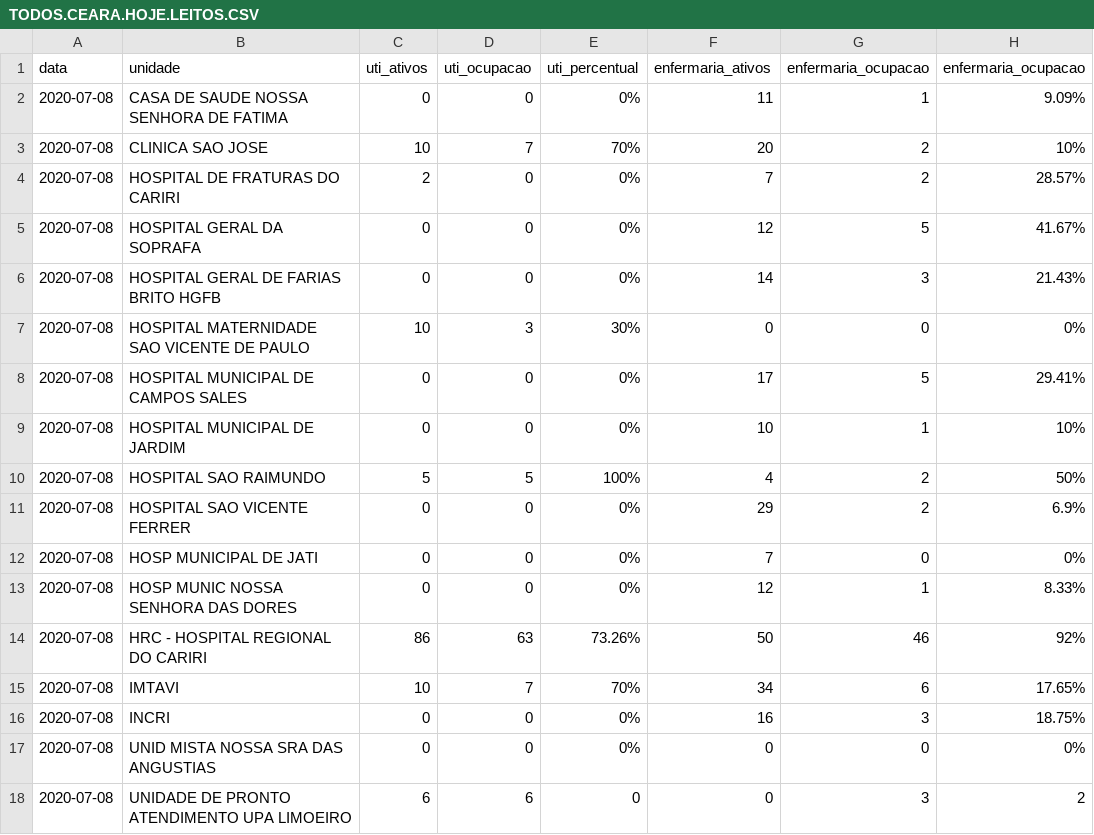
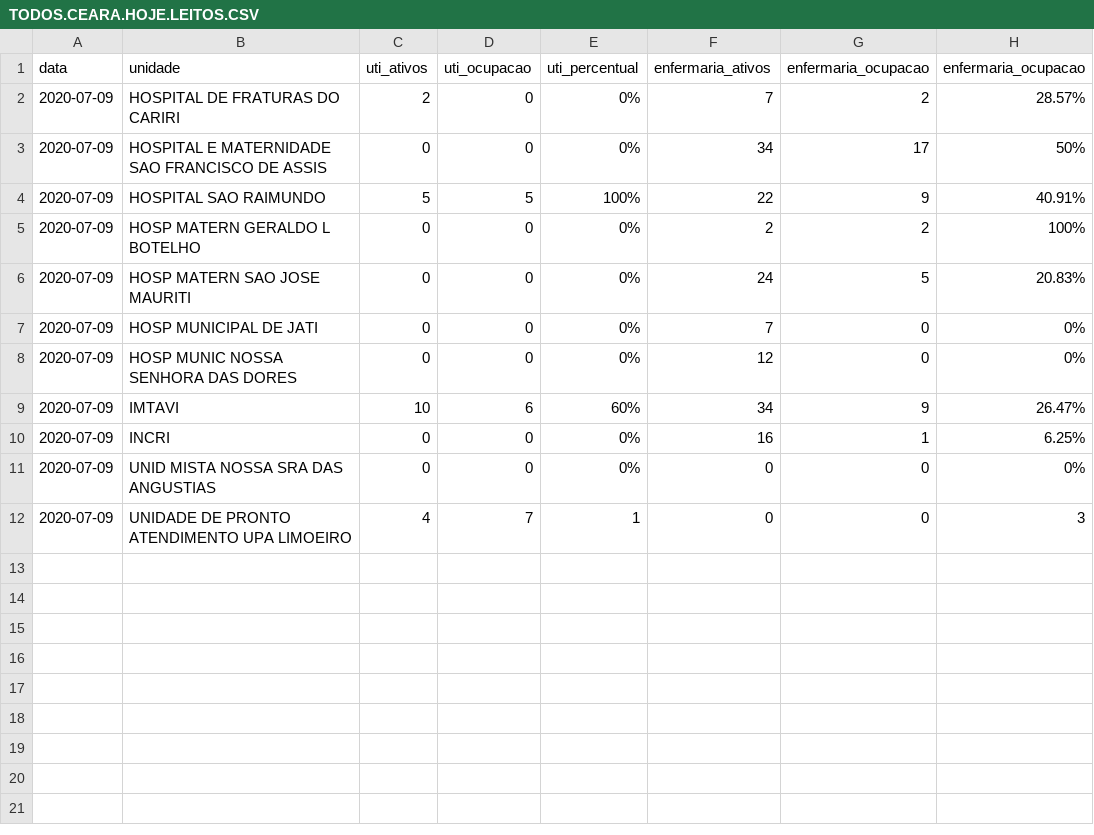
Before and after one commit to rafaelperazzo/covid19, a CSV file: TODOS.CEARA.HOJE.LEITOS.CSV, drawn as a sheet.

```diff
--- a/TODOS.CEARA.HOJE.LEITOS.CSV
+++ b/TODOS.CEARA.HOJE.LEITOS.CSV
@@ -1,18 +1,12 @@
 data,unidade,uti_ativos,uti_ocupacao,uti_percentual,enfermaria_ativos,enfermaria_ocupacao,enfermaria_ocupacao
-2020-07-08, CASA DE SAUDE NOSSA SENHORA DE FATIMA ,0,0, 0% ,11,1, 9.09%
-2020-07-08, CLINICA SAO JOSE ,10,7, 70% ,20,2, 10%
-2020-07-08, HOSPITAL DE FRATURAS DO CARIRI ,2,0, 0% ,7,2, 28.57%
-2020-07-08, HOSPITAL GERAL DA SOPRAFA ,0,0, 0% ,12,5, 41.67%
-2020-07-08, HOSPITAL GERAL DE FARIAS BRITO HGFB ,0,0, 0% ,14,3, 21.43%
-2020-07-08, HOSPITAL MATERNIDADE SAO VICENTE DE PAULO ,10,3, 30% ,0,0, 0%
-2020-07-08, HOSPITAL MUNICIPAL DE CAMPOS SALES ,0,0, 0% ,17,5, 29.41%
-2020-07-08, HOSPITAL MUNICIPAL DE JARDIM ,0,0, 0% ,10,1, 10%
-2020-07-08, HOSPITAL SAO RAIMUNDO ,5,5, 100% ,4,2, 50%
-2020-07-08, HOSPITAL SAO VICENTE FERRER ,0,0, 0% ,29,2, 6.9%
-2020-07-08, HOSP MUNICIPAL DE JATI ,0,0, 0% ,7,0, 0%
-2020-07-08, HOSP MUNIC NOSSA SENHORA DAS DORES ,0,0, 0% ,12,1, 8.33%
-2020-07-08, HRC - HOSPITAL REGIONAL DO CARIRI ,86,63, 73.26% ,50,46, 92%
-2020-07-08, IMTAVI ,10,7, 70% ,34,6, 17.65%
-2020-07-08, INCRI ,0,0, 0% ,16,3, 18.75%
-2020-07-08, UNID MISTA NOSSA SRA DAS ANGUSTIAS ,0,0, 0% ,0,0, 0%
-2020-07-08, UNIDADE DE PRONTO ATENDIMENTO UPA LIMOEIRO ,6,6, 0 ,0,3, 2
+2020-07-09, HOSPITAL DE FRATURAS DO CARIRI ,2,0, 0% ,7,2, 28.57%
+2020-07-09, HOSPITAL E MATERNIDADE SAO FRANCISCO DE ASSIS ,0,0, 0% ,34,17, 50%
+2020-07-09, HOSPITAL SAO RAIMUNDO ,5,5, 100% ,22,9, 40.91%
+2020-07-09, HOSP MATERN GERALDO L BOTELHO ,0,0, 0% ,2,2, 100%
+2020-07-09, HOSP MATERN SAO JOSE MAURITI ,0,0, 0% ,24,5, 20.83%
+2020-07-09, HOSP MUNICIPAL DE JATI ,0,0, 0% ,7,0, 0%
+2020-07-09, HOSP MUNIC NOSSA SENHORA DAS DORES ,0,0, 0% ,12,0, 0%
+2020-07-09, IMTAVI ,10,6, 60% ,34,9, 26.47%
+2020-07-09, INCRI ,0,0, 0% ,16,1, 6.25%
+2020-07-09, UNID MISTA NOSSA SRA DAS ANGUSTIAS ,0,0, 0% ,0,0, 0%
+2020-07-09, UNIDADE DE PRONTO ATENDIMENTO UPA LIMOEIRO ,4,7, 1 ,0,0, 3
```
Also changed, not shown: todos.cariri.hoje.csv, 4 other files.
